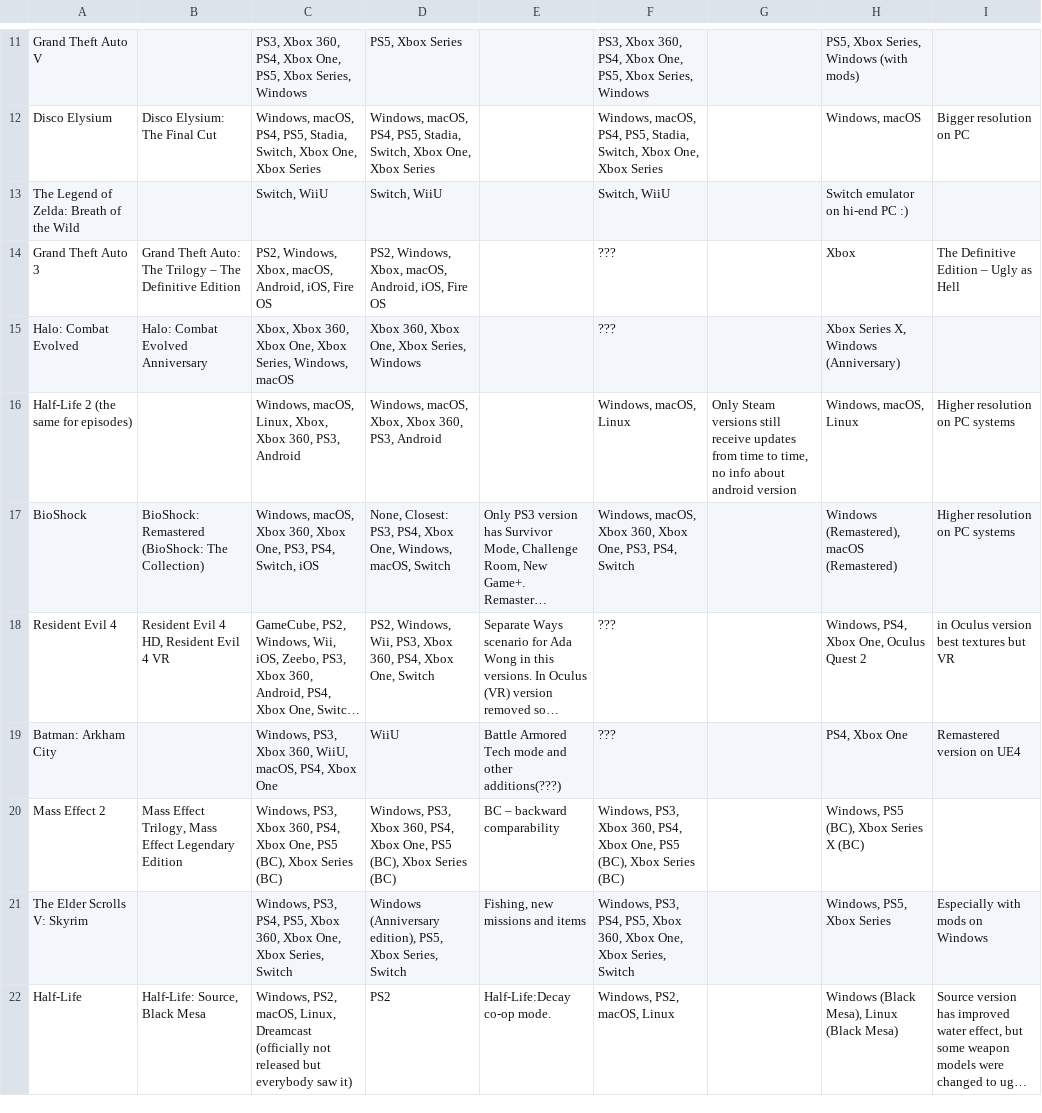
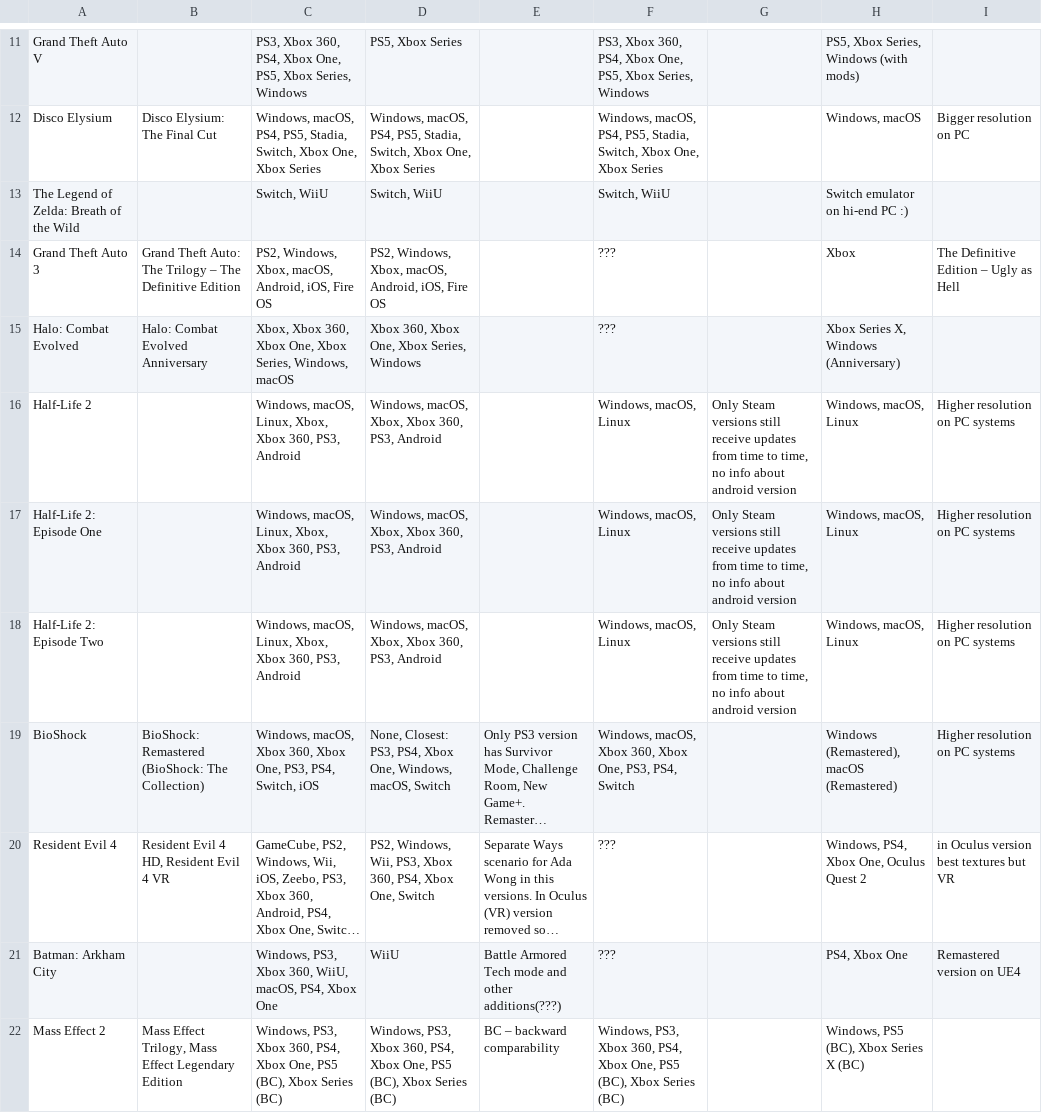
Before and after one commit to NetLagina/best-port-to-play, a CSV file: data/games.csv, drawn as a sheet; only a part is shown, gaps mark what is left out; the shorter side is filled out with more unchanged rows; long unchanged cells end in …; addresses are those after the commit; the diff names each change by its address in the sheet, - before the commit and + after, or states it on an @@ line.

Commit message:
[Games.csv] Split Half-Life 2 and episodes

```diff
--- a/data/games.csv
+++ b/data/games.csv
+row 16: Half-Life 2 |  | Windows, macOS, Linux, Xbox, Xbox 360, PS3, Android | Windows, macOS, Xbox, Xbox 360, PS3, Android |  | Windows, macOS, Linux | Only Steam versions still receive updates from time to time, no info about android version | Windows, macOS, Linux | Higher resolution on PC systems
-A17: Half-Life 2 (the same for episodes)
+A17: Half-Life 2: Episode One
+row 18: Half-Life 2: Episode Two |  | Windows, macOS, Linux, Xbox, Xbox 360, PS3, Android | Windows, macOS, Xbox, Xbox 360, PS3, Android |  | Windows, macOS, Linux | Only Steam versions still receive updates from time to time, no info about android version | Windows, macOS, Linux | Higher resolution on PC systems
```
